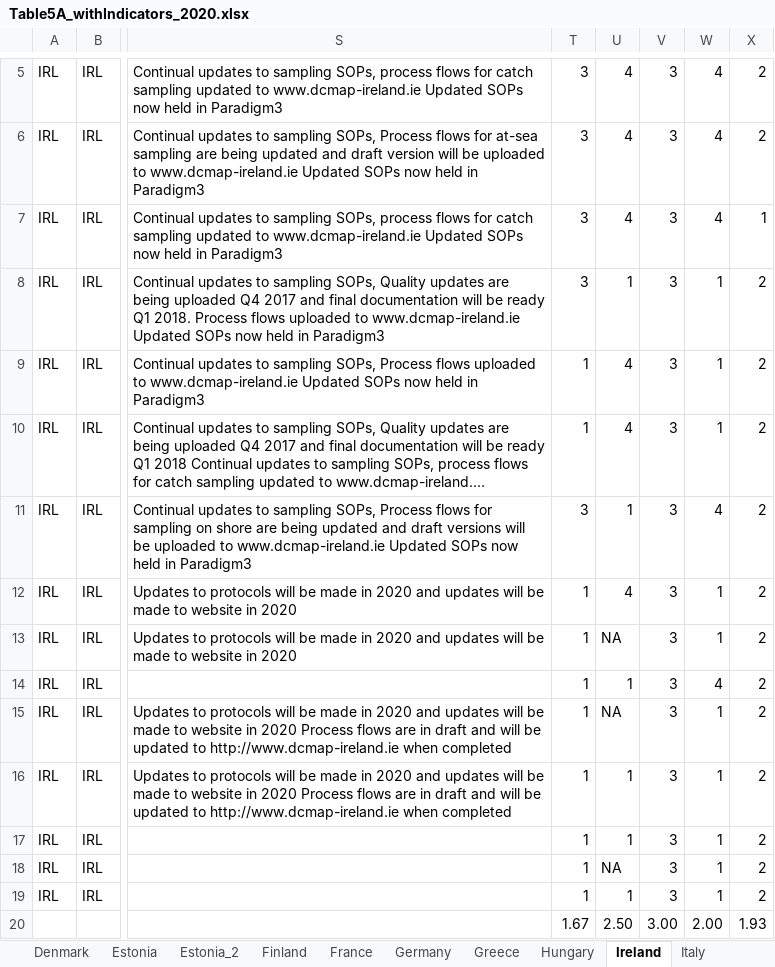
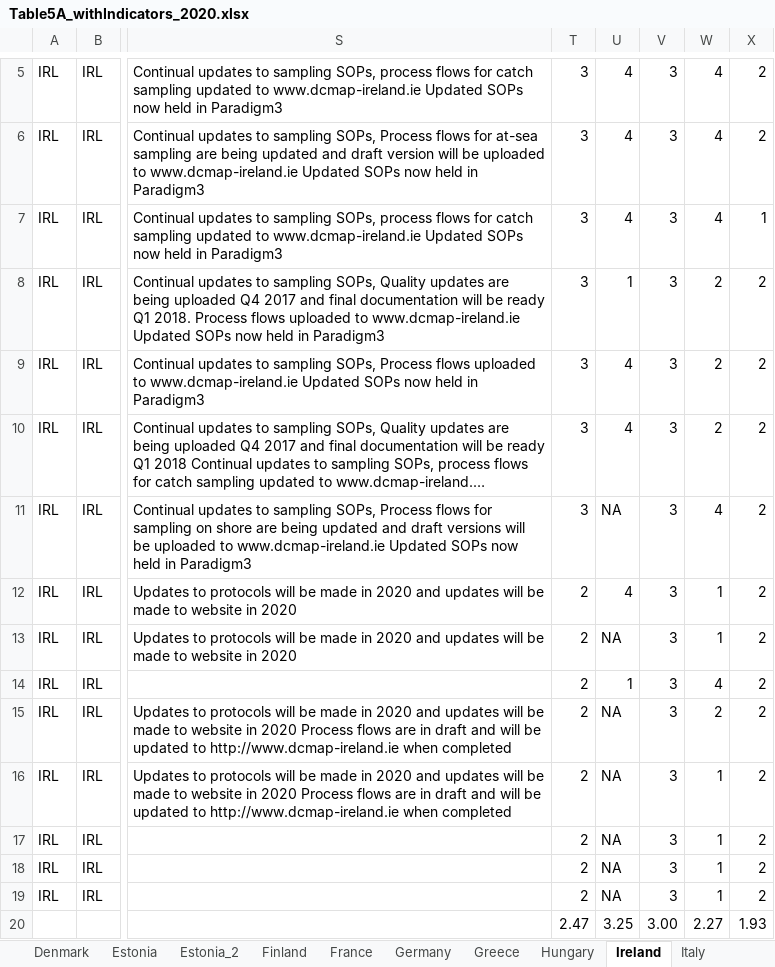
Before and after one commit to davidcurrie2001/Table5ADataAnalysis, an Excel workbook: Table5A_withIndicators_2020.xlsx, sheet Ireland, drawn as a sheet; only a part is shown, gaps mark what is left out; long unchanged cells end in …; values as stored, in another font and other column widths than the file's, no cell formats; the diff names each change by its address in the sheet, - before the commit and + after, or states it on an @@ line.

Commit message:
Latest data

```diff
--- a/Table5A_withIndicators_2020.xlsx (sheet Ireland)
+++ b/Table5A_withIndicators_2020.xlsx (sheet Ireland)
-W8:W10: 1
+W8:W10: 2
-T9:T10: 1
+T9:T10: 3
-U11: 1
+U11: NA
-T12:T19: 1
+T12:T19: 2
-W15: 1
+W15: 2
-U16:U17: 1
+U16:U17: NA
-U19: 1
+U19: NA
-T20: 1.67
+T20: 2.47
-U20: 2.50
+U20: 3.25
-W20: 2.00
+W20: 2.27
```
Also changed, not shown: sheet Indicators, cell formats.
